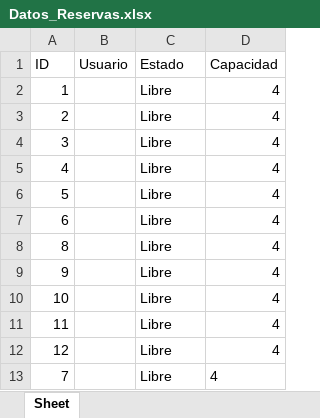
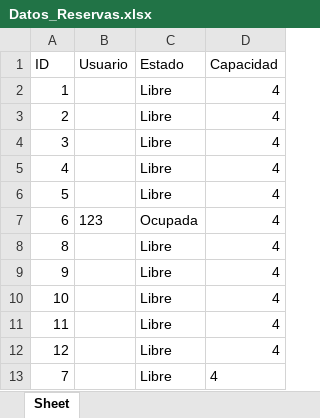
Before and after one commit to Ignagatti/Programacion-I, an Excel workbook: Datos_Reservas.xlsx, sheet Sheet, drawn as a sheet; values as stored, in another font and other column widths than the file's, no borders; the diff names each change by its address in the sheet, - before the commit and + after, or states it on an @@ line.

```diff
--- a/Datos_Reservas.xlsx (sheet Sheet)
+++ b/Datos_Reservas.xlsx (sheet Sheet)
-B7 (Usuario): (empty)
+B7 (Usuario): 123
-C7 (Estado): Libre
+C7 (Estado): Ocupada
```
Also changed, not shown: Datos_Usuarios.xlsx, 1 other file.
